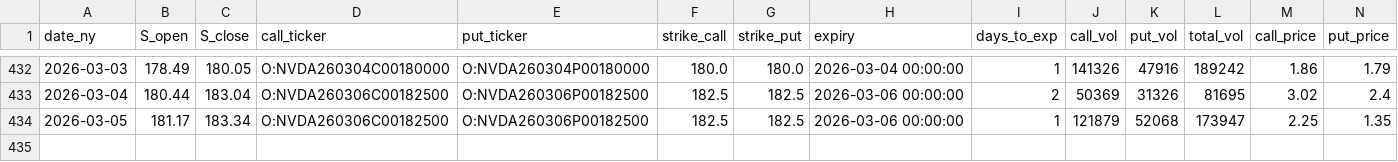
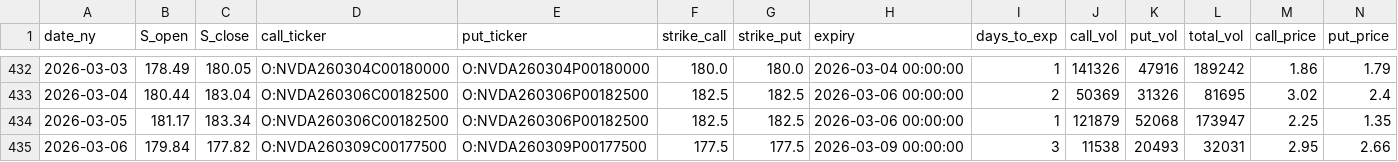
Before and after one commit to KieferOng/dispersion-trading, a CSV file: data2/NVDA_options_daily_merged.csv, drawn as a sheet; only a part is shown, gaps mark what is left out; rows hold the shown columns only; the diff names each change by its address in the sheet, - before the commit and + after, or states it on an @@ line.

```diff
--- a/data2/NVDA_options_daily_merged.csv
+++ b/data2/NVDA_options_daily_merged.csv
+row 435: 2026-03-06 | 179.84 | 177.82 | O:NVDA260309C00177500 | O:NVDA260309P00177500 | 177.5 | 177.5 | 2026-03-09 00:00:00 | 3 | 11538 | 20493 | 32031 | 2.95 | 2.66
```
Also changed, not shown: data2/AAPL_options_daily_merged.csv, data2/SPY_options_daily_merged.csv, 12 other files.
